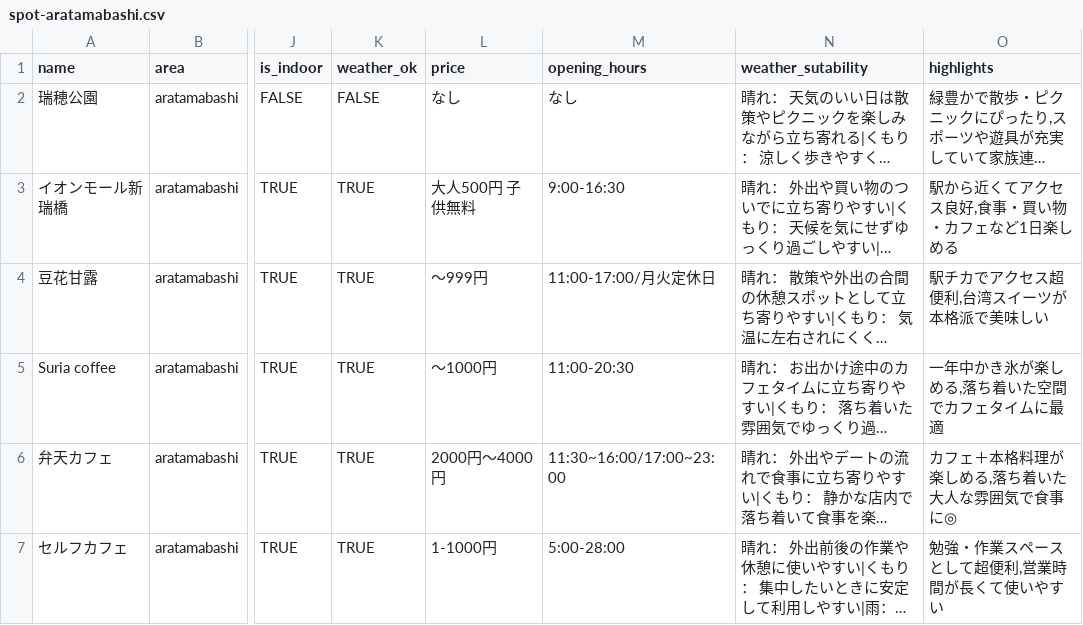
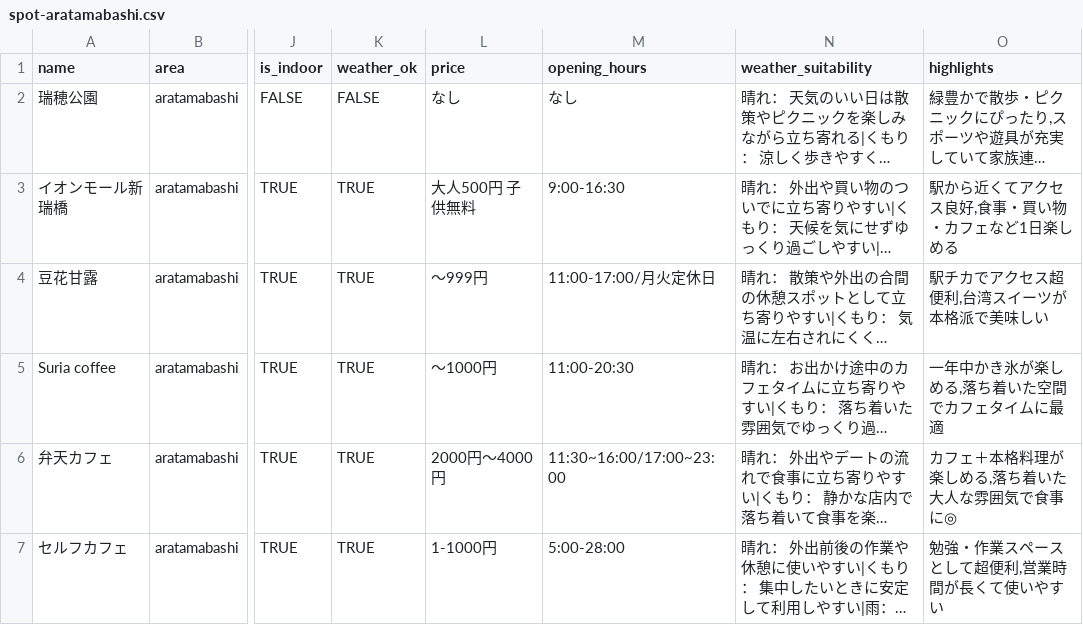
Before and after one commit to tahoito/weather-app, a CSV file: backend/database/seeders/csv/spot-aratamabashi.csv, drawn as a sheet; only a part is shown, gaps mark what is left out; long unchanged cells end in …; the diff names each change by its address in the sheet, - before the commit and + after, or states it on an @@ line.

Commit message:
edit/suitability

```diff
--- a/backend/database/seeders/csv/spot-aratamabashi.csv
+++ b/backend/database/seeders/csv/spot-aratamabashi.csv
-N1: weather_sutability
+N1: weather_suitability
```
Also changed, not shown: backend/database/seeders/csv/spot-hisayaodori.csv, backend/database/seeders/csv/spot-hoshigaoka.csv, 12 other files.
